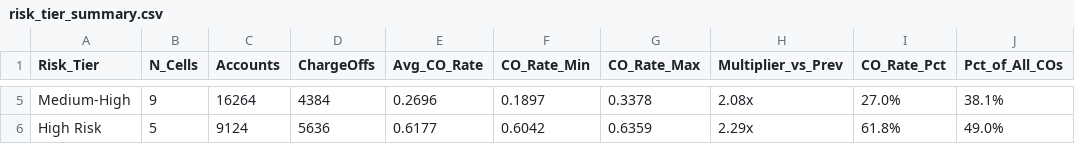
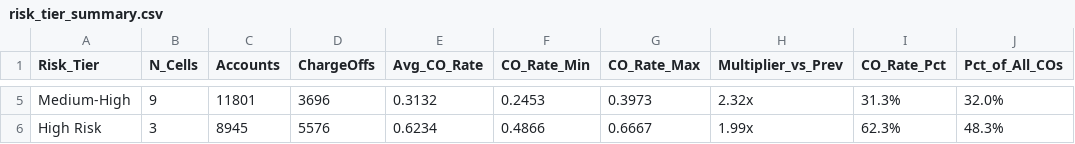
Before and after one commit to keweizhou0923/claude, a CSV file: risk_tier_summary.csv, drawn as a sheet; only a part is shown, gaps mark what is left out; the diff covers the shown part only; the diff names each change by its address in the sheet, - before the commit and + after, or states it on an @@ line.

```diff
--- a/risk_tier_summary.csv
+++ b/risk_tier_summary.csv
-C5 (Accounts): 16264
+C5 (Accounts): 11801
-D5 (ChargeOffs): 4384
+D5 (ChargeOffs): 3696
-E5 (Avg_CO_Rate): 0.2696
+E5 (Avg_CO_Rate): 0.3132
-F5 (CO_Rate_Min): 0.1897
+F5 (CO_Rate_Min): 0.2453
-G5 (CO_Rate_Max): 0.3378
+G5 (CO_Rate_Max): 0.3973
-H5 (Multiplier_vs_Prev): 2.08x
+H5 (Multiplier_vs_Prev): 2.32x
-I5 (CO_Rate_Pct): 27.0%
+I5 (CO_Rate_Pct): 31.3%
-J5 (Pct_of_All_COs): 38.1%
+J5 (Pct_of_All_COs): 32.0%
-B6 (N_Cells): 5
+B6 (N_Cells): 3
-C6 (Accounts): 9124
+C6 (Accounts): 8945
-D6 (ChargeOffs): 5636
+D6 (ChargeOffs): 5576
-E6 (Avg_CO_Rate): 0.6177
+E6 (Avg_CO_Rate): 0.6234
-F6 (CO_Rate_Min): 0.6042
+F6 (CO_Rate_Min): 0.4866
-G6 (CO_Rate_Max): 0.6359
+G6 (CO_Rate_Max): 0.6667
-H6 (Multiplier_vs_Prev): 2.29x
+H6 (Multiplier_vs_Prev): 1.99x
-I6 (CO_Rate_Pct): 61.8%
+I6 (CO_Rate_Pct): 62.3%
-J6 (Pct_of_All_COs): 49.0%
+J6 (Pct_of_All_COs): 48.3%
```
Also changed, not shown: 26 edited cells elsewhere in this file, score_grid_raw.csv, score_grid_tiered.csv, 3 other files.
